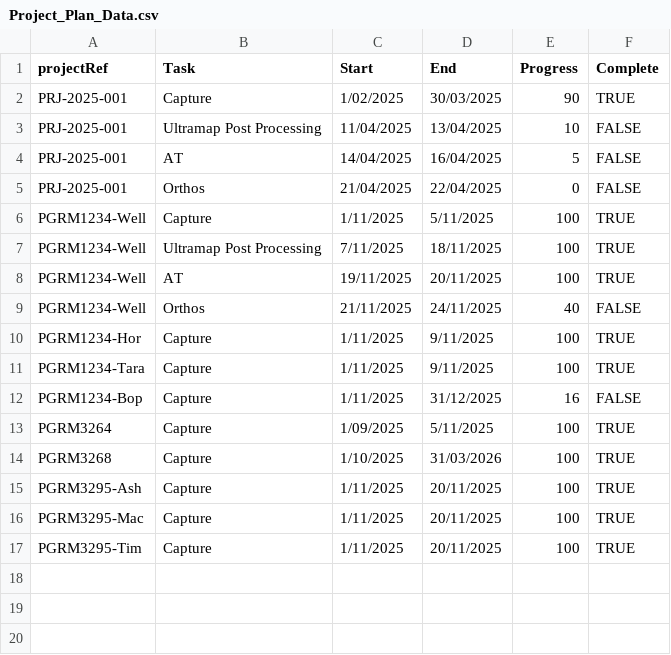
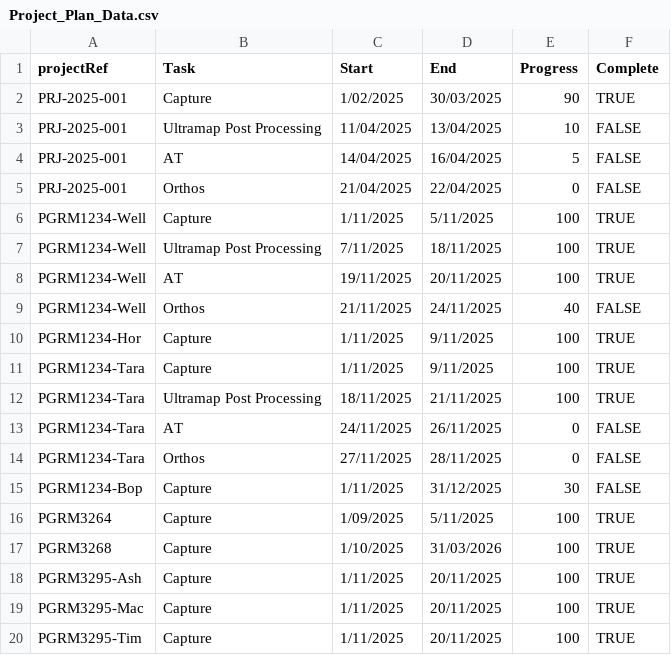
Before and after one commit to aerialsurveysnz/Project_management_Data, a CSV file: Project_Plan_Data.csv, drawn as a sheet.

Commit message:
update

```diff
--- a/Project_Plan_Data.csv
+++ b/Project_Plan_Data.csv
@@ -11,3 +11,6 @@ PGRM1234-Hor,Capture,1/11/2025,9/11/2025,100,TRUE
 PGRM1234-Tara,Capture,1/11/2025,9/11/2025,100,TRUE
-PGRM1234-Bop,Capture,1/11/2025,31/12/2025,16,FALSE
+PGRM1234-Tara,Ultramap Post Processing,18/11/2025,21/11/2025,100,TRUE
+PGRM1234-Tara,AT,24/11/2025,26/11/2025,0,FALSE
+PGRM1234-Tara,Orthos,27/11/2025,28/11/2025,0,FALSE
+PGRM1234-Bop,Capture,1/11/2025,31/12/2025,30,FALSE
 PGRM3264,Capture,1/09/2025,5/11/2025,100,TRUE
```
